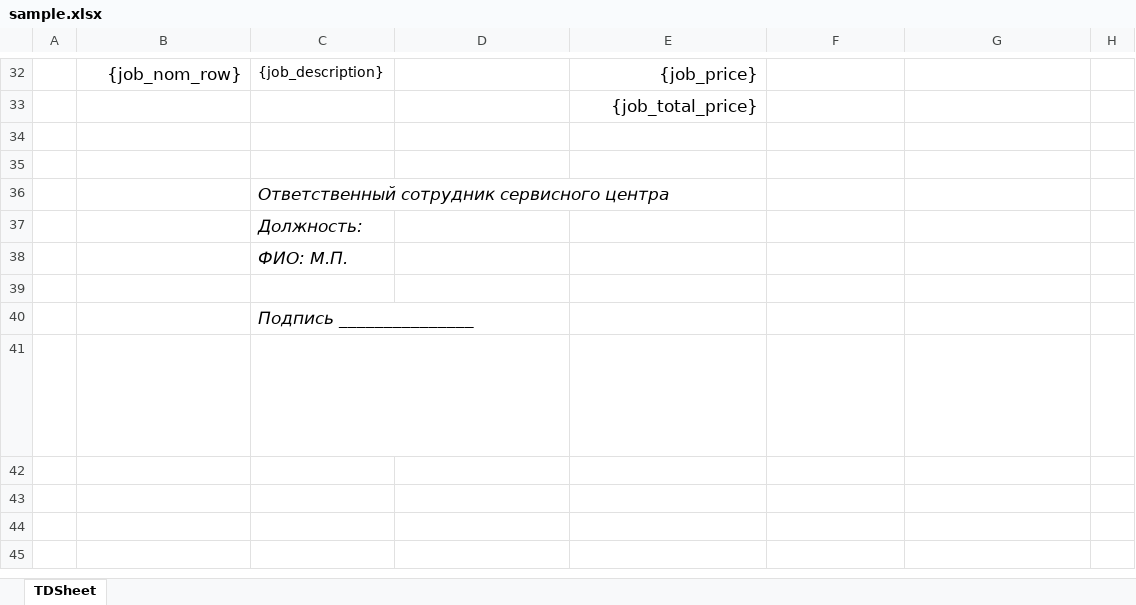
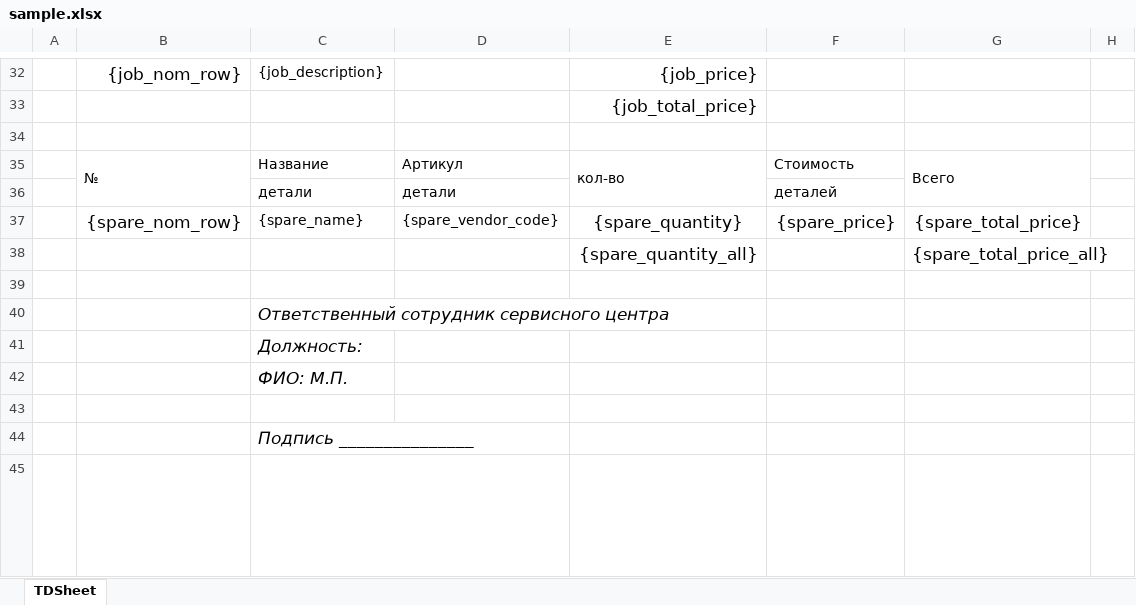
Before and after one commit to vkabachenko/smp-portal, an Excel workbook: templates/excel/act/sample.xlsx, sheet TDSheet, drawn as a sheet; only a part is shown, gaps mark what is left out; long unchanged cells end in …; values as stored, in another font and other column widths than the file's, no borders; the diff names each change by its address in the sheet, - before the commit and + after, or states it on an @@ line.

Commit message:
add spares to bid act

```diff
--- a/templates/excel/act/sample.xlsx (sheet TDSheet)
+++ b/templates/excel/act/sample.xlsx (sheet TDSheet)
+row 35:  | № | Название | Артикул | кол-во | Стоимость | Всего
+row 36:  |  | детали | детали |  | деталей
+row 37:  | {spare_nom_row} | {spare_name} | {spare_vendor_code} | {spare_quantity} | {spare_price} | {spare_total_price}
+row 38:  |  |  |  | {spare_quantity_all} |  | {spare_total_price_all}
```
Also changed, not shown: 2 other files.
